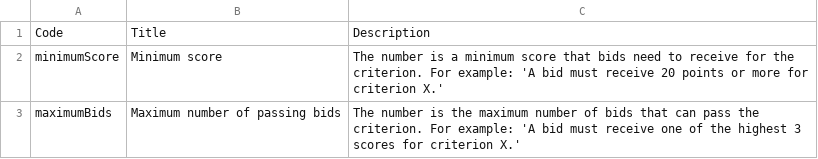
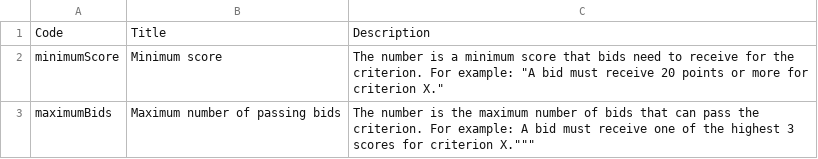
Before and after one commit to open-contracting-extensions/ocds_awardCriteriaBreakdown_extension, a CSV file: codelists/criterionThreshold.csv, drawn as a sheet.

```diff
--- a/codelists/criterionThreshold.csv
+++ b/codelists/criterionThreshold.csv
@@ -1,3 +1,3 @@
 Code,Title,Description
-minimumScore,Minimum score,The number is a minimum score that bids need to receive for the criterion. For example: 'A bid must receive 20 points or more for criterion X.'
-maximumBids,Maximum number of passing bids,The number is the maximum number of bids that can pass the criterion. For example: 'A bid must receive one of the highest 3 scores for criterion X.'
+minimumScore,Minimum score,"The number is a minimum score that bids need to receive for the criterion. For example: ""A bid must receive 20 points or more for criterion X."""
+maximumBids,Maximum number of passing bids,"The number is the maximum number of bids that can pass the criterion. For example: "A bid must receive one of the highest 3 scores for criterion X."""
```
Also changed, not shown: codelists/awardCriterionFixed.csv.
